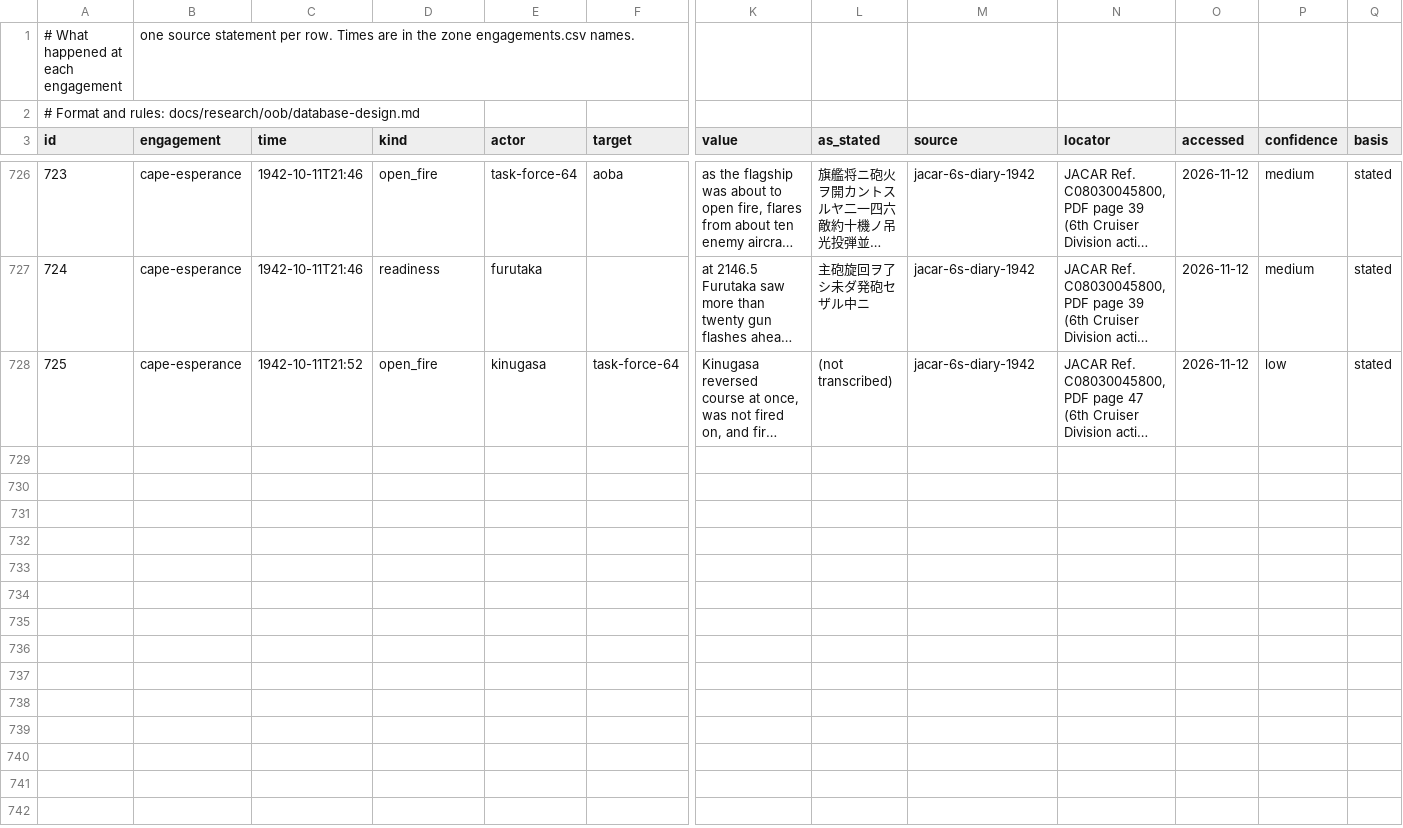
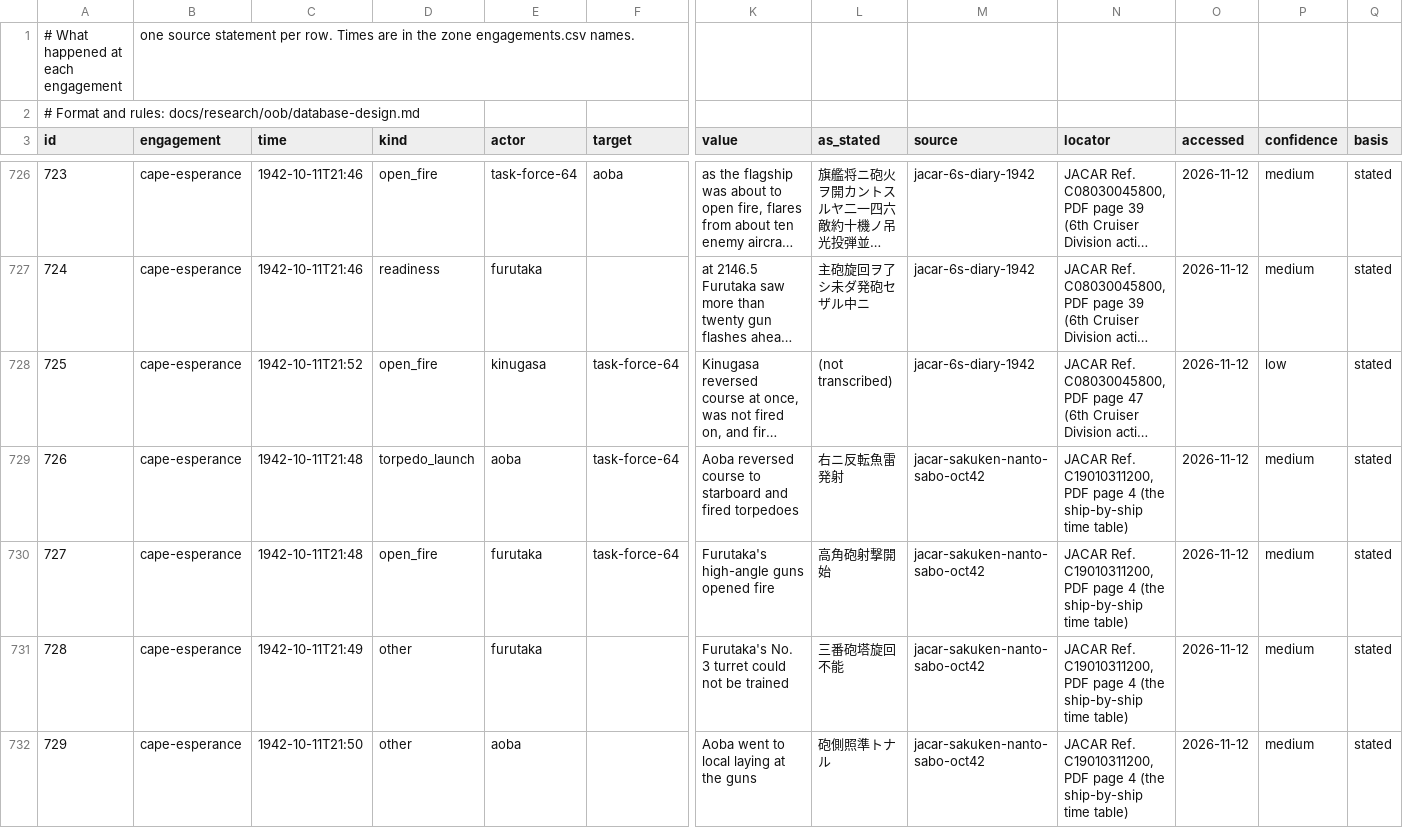
Before and after one commit to amitpeercoder/FlagPlot, a CSV file: data/oob/engagement_events.csv, drawn as a sheet; only a part is shown, gaps mark what is left out; long unchanged cells end in …; rows hold the shown columns only; the diff covers the shown part only; the diff names each change by its address in the sheet, - before the commit and + after, or states it on an @@ line.

```diff
--- a/data/oob/engagement_events.csv
+++ b/data/oob/engagement_events.csv
+row 729: 726 | cape-esperance | 1942-10-11T21:48 | torpedo_launch | aoba | task-force-64 | Aoba reversed course to starboard and fired torpedoes | 右ニ反転魚雷発射 | jacar-sakuken-nanto-sabo-oct42 | JACAR Ref. C19010311200, PDF page 4 (the ship-by-ship time table) | 2026-11-12 | medium | stated
+row 730: 727 | cape-esperance | 1942-10-11T21:48 | open_fire | furutaka | task-force-64 | Furutaka's high-angle guns opened fire | 高角砲射撃開始 | jacar-sakuken-nanto-sabo-oct42 | JACAR Ref. C19010311200, PDF page 4 (the ship-by-ship time table) | 2026-11-12 | medium | stated
+row 731: 728 | cape-esperance | 1942-10-11T21:49 | other | furutaka |  | Furutaka's No. 3 turret could not be trained | 三番砲塔旋回不能 | jacar-sakuken-nanto-sabo-oct42 | JACAR Ref. C19010311200, PDF page 4 (the ship-by-ship time table) | 2026-11-12 | medium | stated
+row 732: 729 | cape-esperance | 1942-10-11T21:50 | other | aoba |  | Aoba went to local laying at the guns | 砲側照準トナル | jacar-sakuken-nanto-sabo-oct42 | JACAR Ref. C19010311200, PDF page 4 (the ship-by-ship time table) | 2026-11-12 | medium | stated
```
Also changed, not shown: 4 added rows elsewhere in this file, data/oob/engagement_outcomes.csv, data/oob/gaps.csv, 5 other files.
